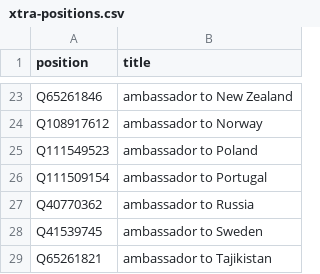
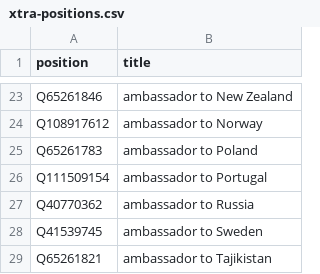
Before and after one commit to every-politician-scrapers/estonia, a CSV file: wikidata/xtra-positions.csv, drawn as a sheet; only a part is shown, gaps mark what is left out.

Commit message:
update Qid for Ambassador to Poland

```diff
--- a/wikidata/xtra-positions.csv
+++ b/wikidata/xtra-positions.csv
@@ -24,3 +24,3 @@ Q65261846,ambassador to New Zealand
 Q108917612,ambassador to Norway
-Q111549523,ambassador to Poland
+Q65261783,ambassador to Poland
 Q111509154,ambassador to Portugal
```
